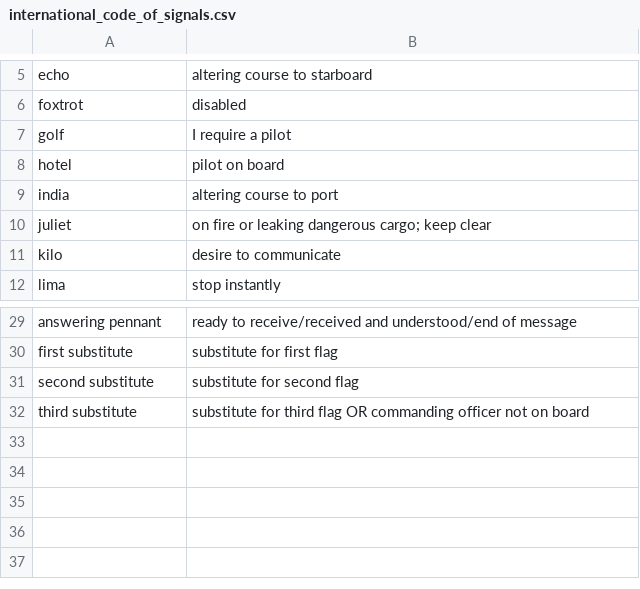
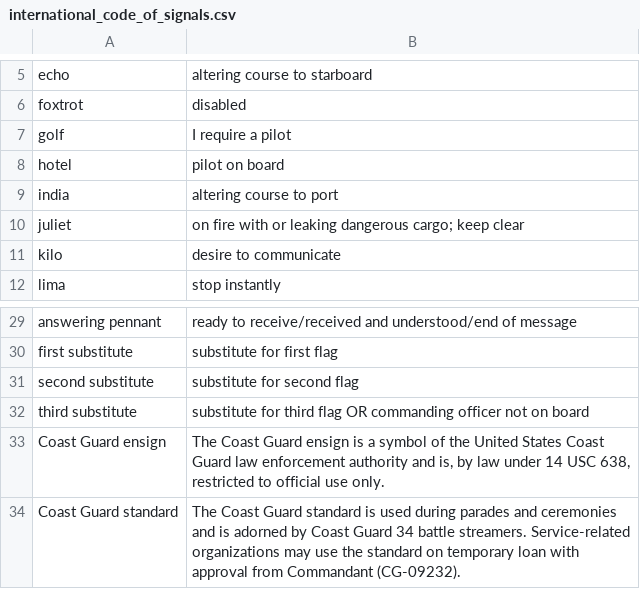
Before and after one commit to alppdcjr12/coast_guard_bootcamp_study_guide, a CSV file: resources/international_code_of_signals.csv, drawn as a sheet; only a part is shown, gaps mark what is left out.

Commit message:
added Core Values

```diff
--- a/resources/international_code_of_signals.csv
+++ b/resources/international_code_of_signals.csv
@@ -9,3 +9,3 @@ hotel,pilot on board
 india,altering course to port
-juliet,on fire or leaking dangerous cargo; keep clear
+juliet,on fire with or leaking dangerous cargo; keep clear
 kilo,desire to communicate
@@ -32 +32,3 @@ second substitute,substitute for second flag
 third substitute,substitute for third flag OR commanding officer not on board
+Coast Guard ensign,"The Coast Guard ensign is a symbol of the United States Coast Guard law enforcement authority and is, by law under 14 USC 638, restricted to official use only."
+Coast Guard standard,"The Coast Guard standard is used during parades and ceremonies and is adorned by Coast Guard 34 battle streamers. Service-related organizations may use the standard on temporary loan with approval from Commandant (CG-09232)."
```
Also changed, not shown: resources/chain_of_command.csv, resources/nautical_terminology.csv, 4 other files.
